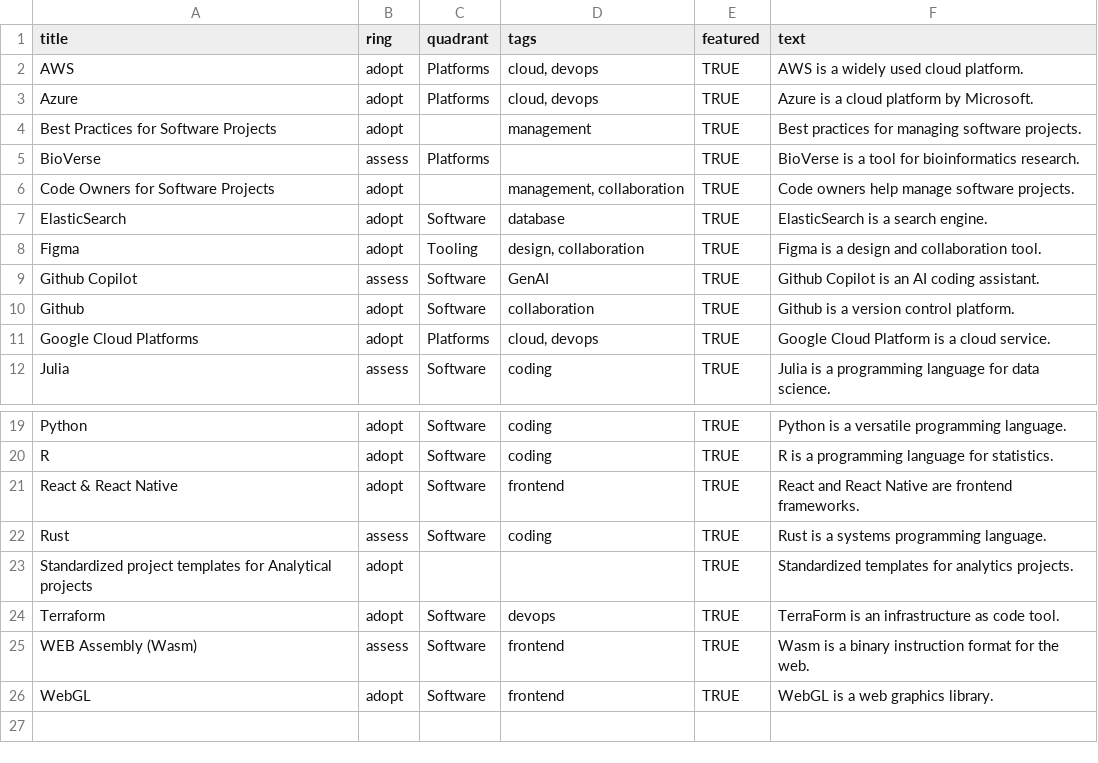
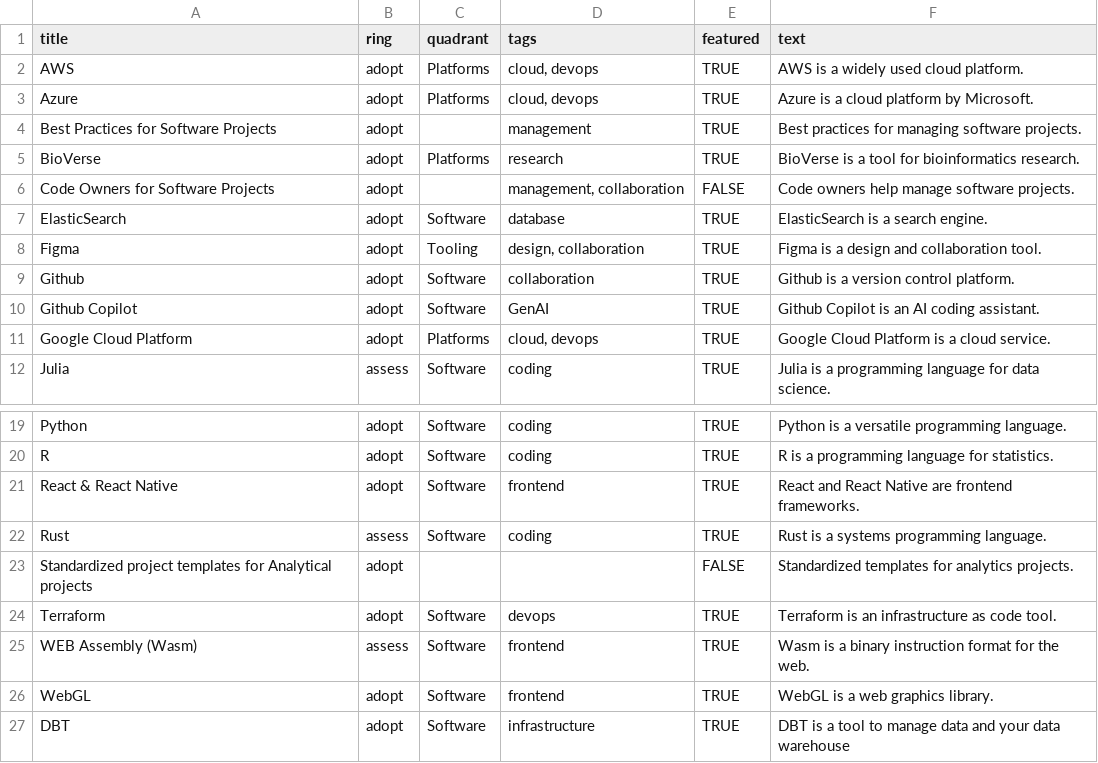
Before and after one commit to lizard-bio/biolizard-tech-radar, a CSV file: data/techradar-data.csv, drawn as a sheet; only a part is shown, gaps mark what is left out.

Commit message:
chore: update data

```diff
--- a/data/techradar-data.csv
+++ b/data/techradar-data.csv
@@ -4,9 +4,9 @@ Azure,adopt,Platforms,"cloud, devops",TRUE,Azure is a cloud platform by Microsof
 Best Practices for Software Projects,adopt,,management,TRUE,Best practices for managing software projects.
-BioVerse,assess,Platforms,,TRUE,BioVerse is a tool for bioinformatics research.
-Code Owners for Software Projects,adopt,,"management, collaboration",TRUE,Code owners help manage software projects.
+BioVerse,adopt,Platforms,research,TRUE,BioVerse is a tool for bioinformatics research.
+Code Owners for Software Projects,adopt,,"management, collaboration",FALSE,Code owners help manage software projects.
 ElasticSearch,adopt,Software,database,TRUE,ElasticSearch is a search engine.
 Figma,adopt,Tooling,"design, collaboration",TRUE,Figma is a design and collaboration tool.
-Github Copilot,assess,Software,GenAI,TRUE,Github Copilot is an AI coding assistant.
 Github,adopt,Software,collaboration,TRUE,Github is a version control platform.
-Google Cloud Platforms,adopt,Platforms,"cloud, devops",TRUE,Google Cloud Platform is a cloud service.
+Github Copilot,adopt,Software,GenAI,TRUE,Github Copilot is an AI coding assistant.
+Google Cloud Platform,adopt,Platforms,"cloud, devops",TRUE,Google Cloud Platform is a cloud service.
 Julia,assess,Software,coding,TRUE,Julia is a programming language for data science.
@@ -22,5 +22,6 @@ React & React Native,adopt,Software,frontend,TRUE,React and React Native are fro
 Rust,assess,Software,coding,TRUE,Rust is a systems programming language.
-Standardized project templates for Analytical projects,adopt,,,TRUE,Standardized templates for analytics projects.
-Terraform,adopt,Software,devops,TRUE,TerraForm is an infrastructure as code tool.
+Standardized project templates for Analytical projects,adopt,,,FALSE,Standardized templates for analytics projects.
+Terraform,adopt,Software,devops,TRUE,Terraform is an infrastructure as code tool.
 WEB Assembly (Wasm),assess,Software,frontend,TRUE,Wasm is a binary instruction format for the web.
 WebGL,adopt,Software,frontend,TRUE,WebGL is a web graphics library.
+DBT,adopt,Software,infrastructure,TRUE,DBT is a tool to manage data and your data warehouse
```
